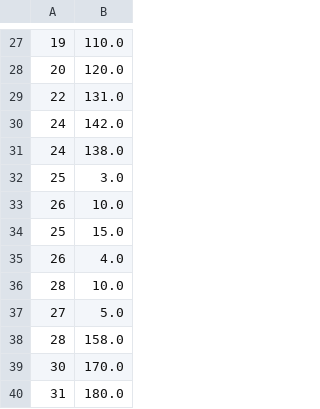
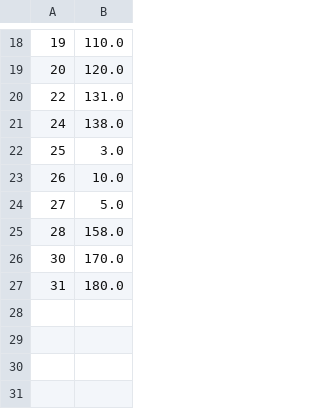
Before and after one commit to jgperrin/net.jgp.labs.sparkdq4ml, a CSV file: data/dataset-small.csv, drawn as a sheet; only a part is shown, gaps mark what is left out; the diff covers the shown part only.

```diff
--- a/data/dataset-small.csv
+++ b/data/dataset-small.csv
@@ -29,3 +20,2 @@
 22,131.0
-24,142.0
 24,138.0
@@ -33,5 +23,2 @@
 26,10.0
-25,15.0
-26,4.0
-28,10.0
 27,5.0
```
Also changed, not shown: 1 added row and 10 removed rows elsewhere in this file, data/dataset-full.csv, 4 other files.
